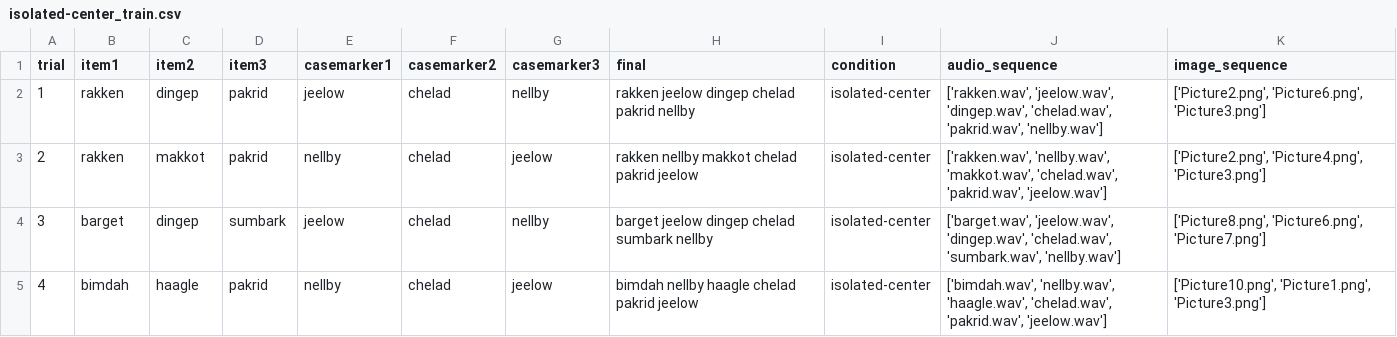
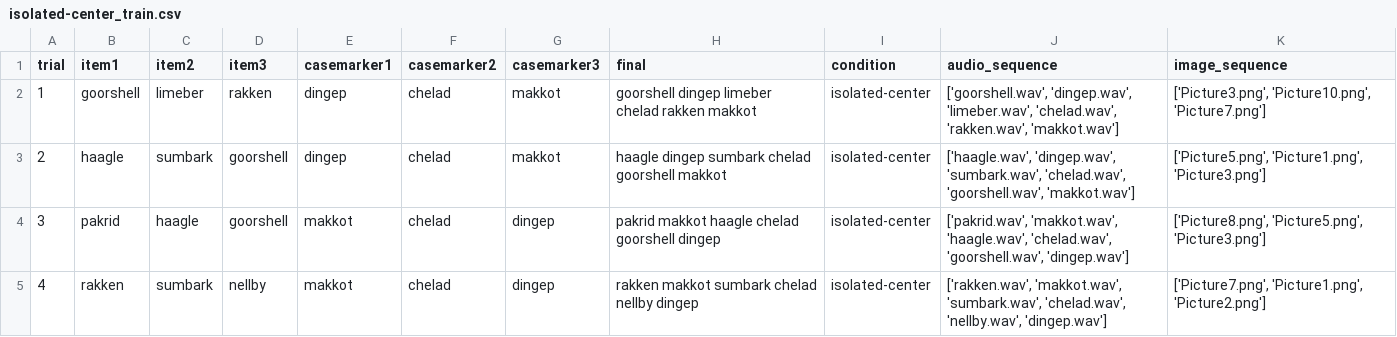
Before and after one commit to lucilevleugels/Adult_Artificial_Lang_Study, a CSV file: Generating stimuli parameters/Python/Train/isolated-center_train.csv, drawn as a sheet; only a part is shown; the diff covers the shown part only.

```diff
--- a/Generating stimuli parameters/Python/Train/isolated-center_train.csv
+++ b/Generating stimuli parameters/Python/Train/isolated-center_train.csv
@@ -1,5 +1,5 @@
 trial,item1,item2,item3,casemarker1,casemarker2,casemarker3,final,condition,audio_sequence,image_sequence
-1,rakken,dingep,pakrid,jeelow,chelad,nellby,rakken jeelow dingep chelad pakrid nellby,isolated-center,"['rakken.wav', 'jeelow.wav', 'dingep.wav', 'chelad.wav', 'pakrid.wav', 'nellby.wav']","['Picture2.png', 'Picture6.png', 'Picture3.png']"
-2,rakken,makkot,pakrid,nellby,chelad,jeelow,rakken nellby makkot chelad pakrid jeelow,isolated-center,"['rakken.wav', 'nellby.wav', 'makkot.wav', 'chelad.wav', 'pakrid.wav', 'jeelow.wav']","['Picture2.png', 'Picture4.png', 'Picture3.png']"
-3,barget,dingep,sumbark,jeelow,chelad,nellby,barget jeelow dingep chelad sumbark nellby,isolated-center,"['barget.wav', 'jeelow.wav', 'dingep.wav', 'chelad.wav', 'sumbark.wav', 'nellby.wav']","['Picture8.png', 'Picture6.png', 'Picture7.png']"
-4,bimdah,haagle,pakrid,nellby,chelad,jeelow,bimdah nellby haagle chelad pakrid jeelow,isolated-center,"['bimdah.wav', 'nellby.wav', 'haagle.wav', 'chelad.wav', 'pakrid.wav', 'jeelow.wav']","['Picture10.png', 'Picture1.png', 'Picture3.png']"
+1,goorshell,limeber,rakken,dingep,chelad,makkot,goorshell dingep limeber chelad rakken makkot,isolated-center,"['goorshell.wav', 'dingep.wav', 'limeber.wav', 'chelad.wav', 'rakken.wav', 'makkot.wav']","['Picture3.png', 'Picture10.png', 'Picture7.png']"
+2,haagle,sumbark,goorshell,dingep,chelad,makkot,haagle dingep sumbark chelad goorshell makkot,isolated-center,"['haagle.wav', 'dingep.wav', 'sumbark.wav', 'chelad.wav', 'goorshell.wav', 'makkot.wav']","['Picture5.png', 'Picture1.png', 'Picture3.png']"
+3,pakrid,haagle,goorshell,makkot,chelad,dingep,pakrid makkot haagle chelad goorshell dingep,isolated-center,"['pakrid.wav', 'makkot.wav', 'haagle.wav', 'chelad.wav', 'goorshell.wav', 'dingep.wav']","['Picture8.png', 'Picture5.png', 'Picture3.png']"
+4,rakken,sumbark,nellby,makkot,chelad,dingep,rakken makkot sumbark chelad nellby dingep,isolated-center,"['rakken.wav', 'makkot.wav', 'sumbark.wav', 'chelad.wav', 'nellby.wav', 'dingep.wav']","['Picture7.png', 'Picture1.png', 'Picture2.png']"
```
Also changed, not shown: 124 edited cells elsewhere in this file, Generating stimuli parameters/Python/Train/correlated_train.csv, Generating stimuli parameters/Python/Train/isolated-left_train.csv, 46 other files.
